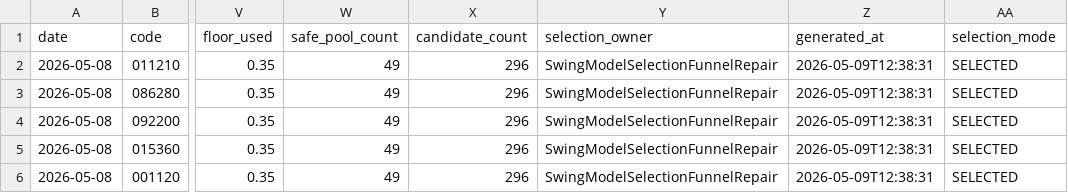
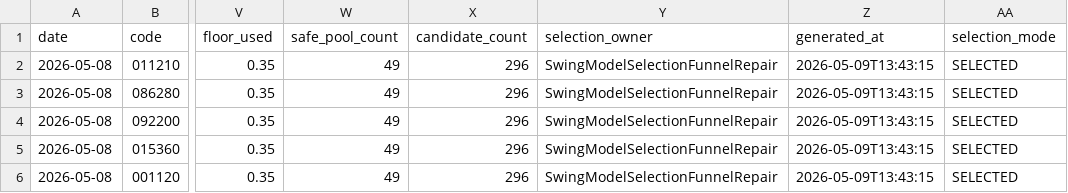
Before and after one commit to ghkdxodn84-oss/KORStockScan, a CSV file: data/daily_recommendations_v2.csv, drawn as a sheet; only a part is shown, gaps mark what is left out; the diff names each change by its address in the sheet, - before the commit and + after, or states it on an @@ line.

```diff
--- a/data/daily_recommendations_v2.csv
+++ b/data/daily_recommendations_v2.csv
-Z2:Z6 (generated_at): 2026-05-09T12:38:31
+Z2:Z6 (generated_at): 2026-05-09T13:43:15
```
Also changed, not shown: 9 other files.
